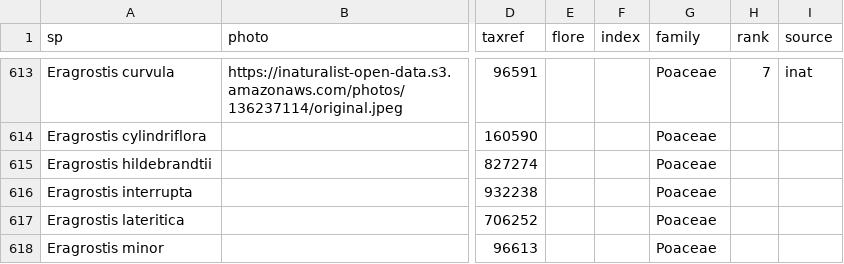
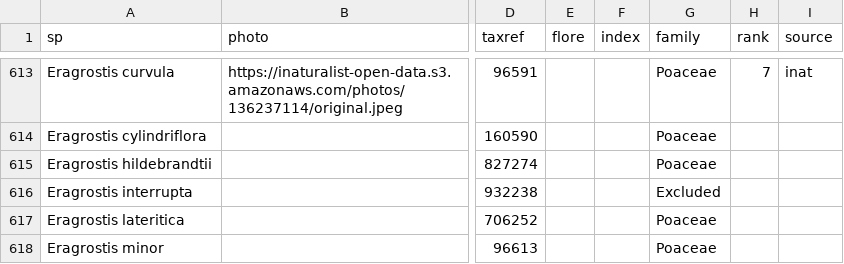
Before and after one commit to frousseu/rungrass, a CSV file: grasses.csv, drawn as a sheet; only a part is shown, gaps mark what is left out; the diff names each change by its address in the sheet, - before the commit and + after, or states it on an @@ line.

```diff
--- a/grasses.csv
+++ b/grasses.csv
-G616 (family): Poaceae
+G616 (family): Excluded
```
Also changed, not shown: 1 other file.
